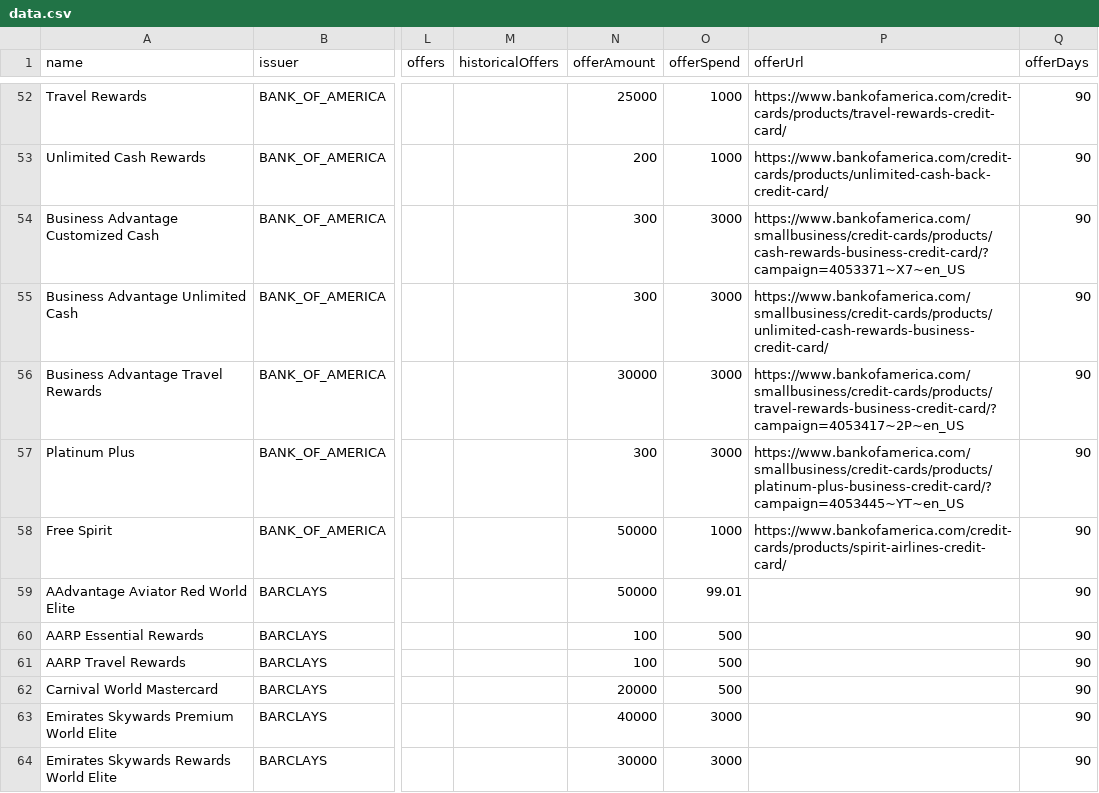
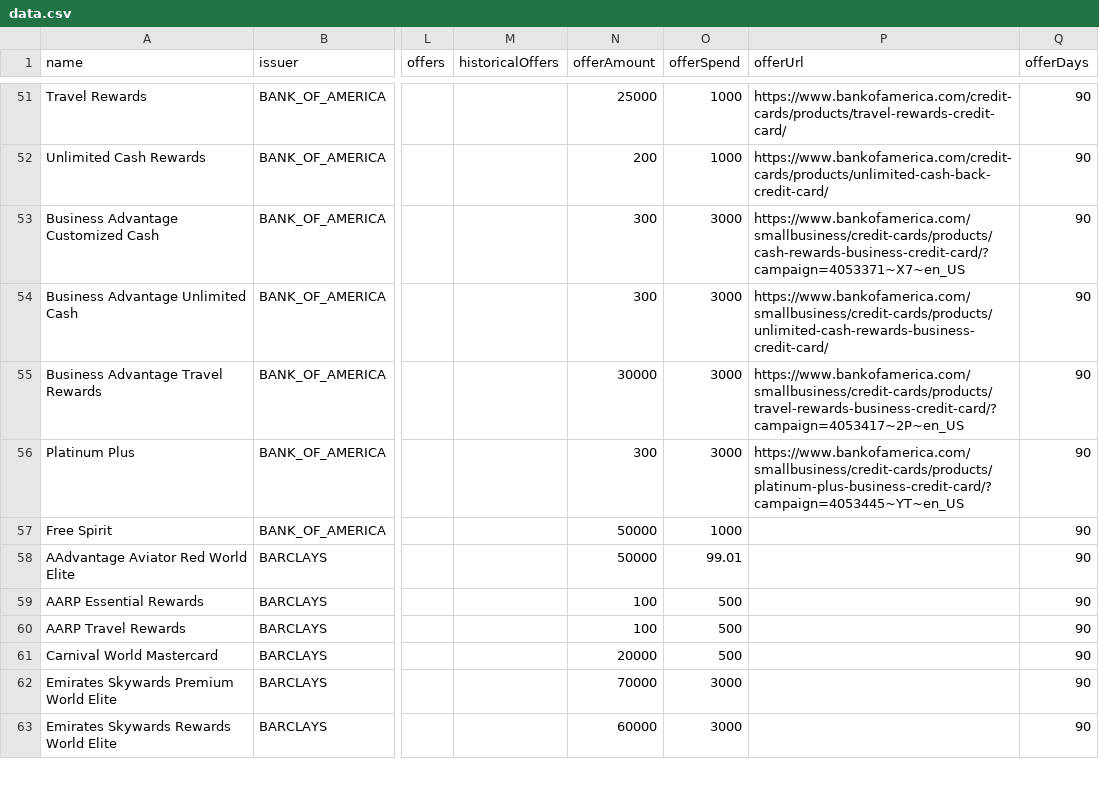
Before and after one commit to andenacitelli/credit-card-bonuses-api, a CSV file: exports/data.csv, drawn as a sheet; only a part is shown, gaps mark what is left out; addresses are those after the commit; the diff covers the shown part only; the diff names each change by its address in the sheet, - before the commit and + after, or states it on an @@ line.

```diff
--- a/exports/data.csv
+++ b/exports/data.csv
-P57 (offerUrl): https://www.bankofamerica.com/credit-cards/products/spirit-airlines-credit-card/
+P57 (offerUrl): (empty)
-N62 (offerAmount): 40000
+N62 (offerAmount): 70000
-N63 (offerAmount): 30000
+N63 (offerAmount): 60000
```
Also changed, not shown: 4 added rows, 6 removed rows and 33 edited cells elsewhere in this file, 14 other files.
